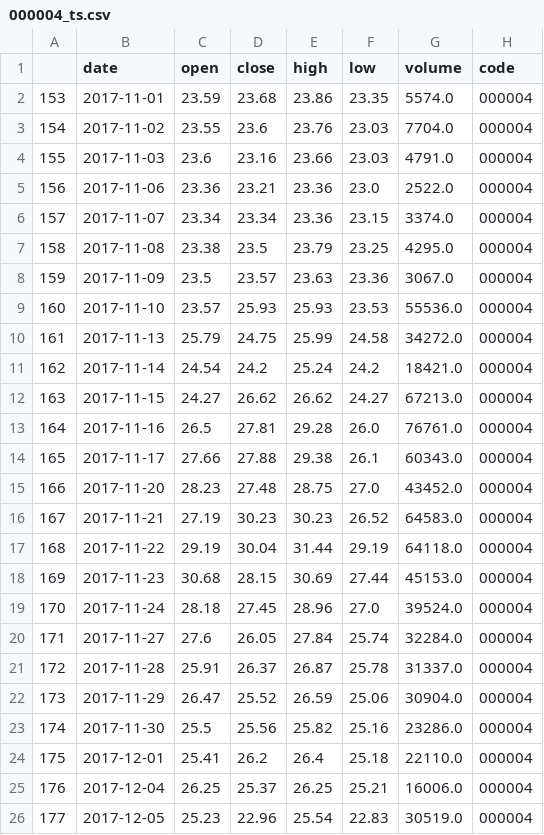
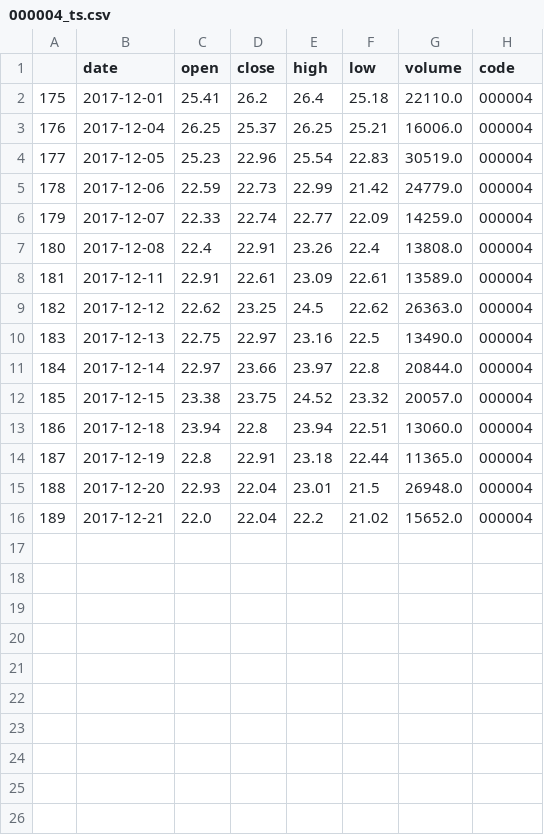
Before and after one commit to dnn1123/Finance-Investment-Analysis-System, a CSV file: webapp/histdata/000004_ts.csv, drawn as a sheet; only a part is shown; the shorter side is filled out with more unchanged rows.

```diff
--- a/webapp/histdata/000004_ts.csv
+++ b/webapp/histdata/000004_ts.csv
@@ -1,24 +1,2 @@
 ,date,open,close,high,low,volume,code
-153,2017-11-01,23.59,23.68,23.86,23.35,5574.0,000004
-154,2017-11-02,23.55,23.6,23.76,23.03,7704.0,000004
-155,2017-11-03,23.6,23.16,23.66,23.03,4791.0,000004
-156,2017-11-06,23.36,23.21,23.36,23.0,2522.0,000004
-157,2017-11-07,23.34,23.34,23.36,23.15,3374.0,000004
-158,2017-11-08,23.38,23.5,23.79,23.25,4295.0,000004
-159,2017-11-09,23.5,23.57,23.63,23.36,3067.0,000004
-160,2017-11-10,23.57,25.93,25.93,23.53,55536.0,000004
-161,2017-11-13,25.79,24.75,25.99,24.58,34272.0,000004
-162,2017-11-14,24.54,24.2,25.24,24.2,18421.0,000004
-163,2017-11-15,24.27,26.62,26.62,24.27,67213.0,000004
-164,2017-11-16,26.5,27.81,29.28,26.0,76761.0,000004
-165,2017-11-17,27.66,27.88,29.38,26.1,60343.0,000004
-166,2017-11-20,28.23,27.48,28.75,27.0,43452.0,000004
-167,2017-11-21,27.19,30.23,30.23,26.52,64583.0,000004
-168,2017-11-22,29.19,30.04,31.44,29.19,64118.0,000004
-169,2017-11-23,30.68,28.15,30.69,27.44,45153.0,000004
-170,2017-11-24,28.18,27.45,28.96,27.0,39524.0,000004
-171,2017-11-27,27.6,26.05,27.84,25.74,32284.0,000004
-172,2017-11-28,25.91,26.37,26.87,25.78,31337.0,000004
-173,2017-11-29,26.47,25.52,26.59,25.06,30904.0,000004
-174,2017-11-30,25.5,25.56,25.82,25.16,23286.0,000004
 175,2017-12-01,25.41,26.2,26.4,25.18,22110.0,000004
```
Also changed, not shown: webapp/histdata/000001.csv, webapp/histdata/000001_ts.csv, 12 other files.
